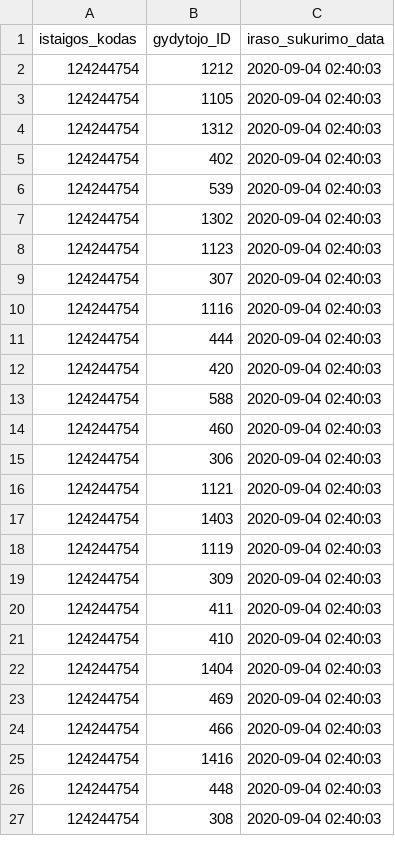
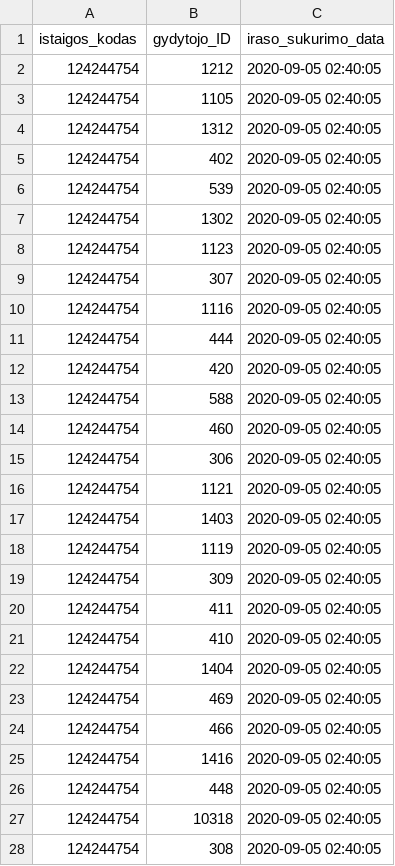
Before and after one commit to vilnius/karoliniskiu-poliklinika, a CSV file: 124244754_family_doctors_list.csv, drawn as a sheet; only a part is shown; the diff covers the shown part only.

```diff
--- a/124244754_family_doctors_list.csv
+++ b/124244754_family_doctors_list.csv
@@ -1,27 +1,28 @@
 istaigos_kodas;gydytojo_ID;iraso_sukurimo_data
-124244754;1212;2020-09-04 02:40:03
-124244754;1105;2020-09-04 02:40:03
-124244754;1312;2020-09-04 02:40:03
-124244754;402;2020-09-04 02:40:03
-124244754;539;2020-09-04 02:40:03
-124244754;1302;2020-09-04 02:40:03
-124244754;1123;2020-09-04 02:40:03
-124244754;307;2020-09-04 02:40:03
-124244754;1116;2020-09-04 02:40:03
-124244754;444;2020-09-04 02:40:03
-124244754;420;2020-09-04 02:40:03
-124244754;588;2020-09-04 02:40:03
-124244754;460;2020-09-04 02:40:03
-124244754;306;2020-09-04 02:40:03
-124244754;1121;2020-09-04 02:40:03
-124244754;1403;2020-09-04 02:40:03
-124244754;1119;2020-09-04 02:40:03
-124244754;309;2020-09-04 02:40:03
-124244754;411;2020-09-04 02:40:03
-124244754;410;2020-09-04 02:40:03
-124244754;1404;2020-09-04 02:40:03
-124244754;469;2020-09-04 02:40:03
-124244754;466;2020-09-04 02:40:03
-124244754;1416;2020-09-04 02:40:03
-124244754;448;2020-09-04 02:40:03
-124244754;308;2020-09-04 02:40:03
+124244754;1212;2020-09-05 02:40:05
+124244754;1105;2020-09-05 02:40:05
+124244754;1312;2020-09-05 02:40:05
+124244754;402;2020-09-05 02:40:05
+124244754;539;2020-09-05 02:40:05
+124244754;1302;2020-09-05 02:40:05
+124244754;1123;2020-09-05 02:40:05
+124244754;307;2020-09-05 02:40:05
+124244754;1116;2020-09-05 02:40:05
+124244754;444;2020-09-05 02:40:05
+124244754;420;2020-09-05 02:40:05
+124244754;588;2020-09-05 02:40:05
+124244754;460;2020-09-05 02:40:05
+124244754;306;2020-09-05 02:40:05
+124244754;1121;2020-09-05 02:40:05
+124244754;1403;2020-09-05 02:40:05
+124244754;1119;2020-09-05 02:40:05
+124244754;309;2020-09-05 02:40:05
+124244754;411;2020-09-05 02:40:05
+124244754;410;2020-09-05 02:40:05
+124244754;1404;2020-09-05 02:40:05
+124244754;469;2020-09-05 02:40:05
+124244754;466;2020-09-05 02:40:05
+124244754;1416;2020-09-05 02:40:05
+124244754;448;2020-09-05 02:40:05
+124244754;10318;2020-09-05 02:40:05
+124244754;308;2020-09-05 02:40:05
```
Also changed, not shown: 25 edited cells elsewhere in this file, 124244754_doctors_excluded.csv, 1 other file.
